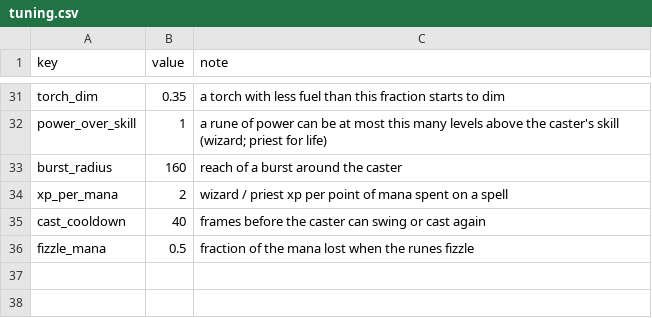
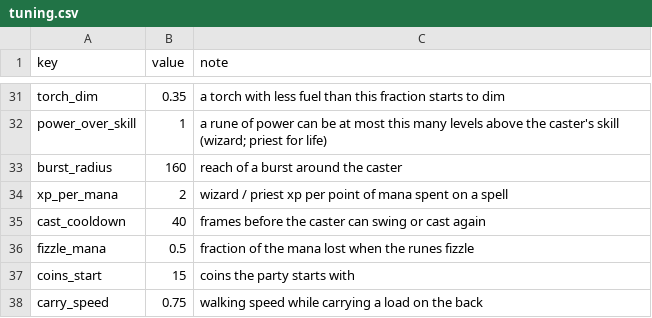
Before and after one commit to ryohji/pyxel-dungeon, a CSV file: game/data/tuning.csv, drawn as a sheet; only a part is shown, gaps mark what is left out.

```diff
--- a/game/data/tuning.csv
+++ b/game/data/tuning.csv
@@ -36 +36,3 @@ cast_cooldown,40,frames before the caster can swing or cast again
 fizzle_mana,0.5,fraction of the mana lost when the runes fizzle
+coins_start,15,coins the party starts with
+carry_speed,0.75,walking speed while carrying a load on the back
```
Also changed, not shown: game/data/items.csv, 28 other files.
